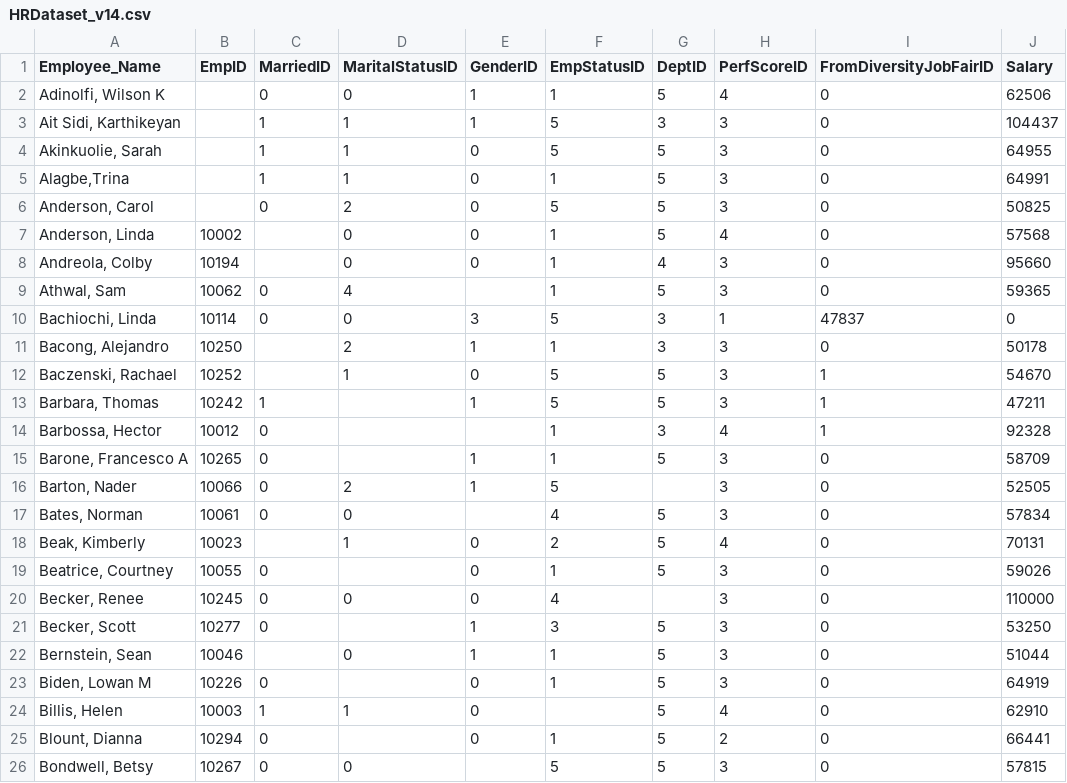
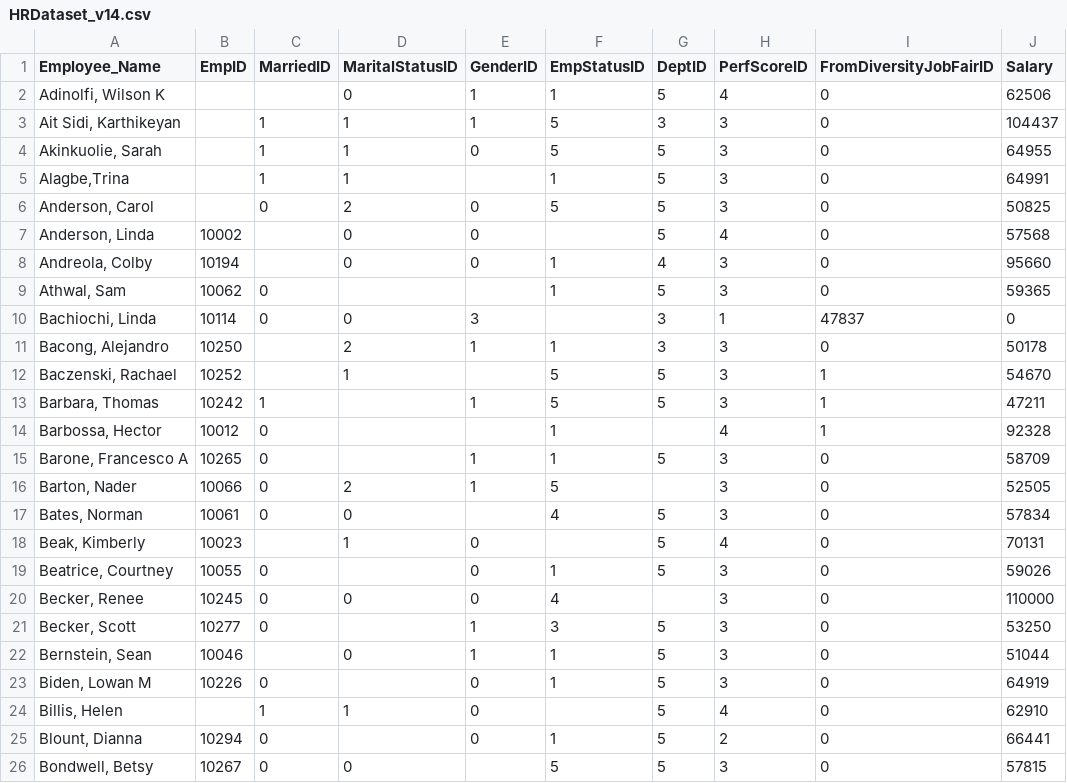
Before and after one commit to oguzhanokyc01/HumanResourcesDataSet, a CSV file: HRDataset_v14.csv, drawn as a sheet; only a part is shown; the diff names each change by its address in the sheet, - before the commit and + after, or states it on an @@ line.

Commit message:
Update HRDataset_v14.csv

```diff
--- a/HRDataset_v14.csv
+++ b/HRDataset_v14.csv
-C2 (MarriedID): 0
+C2 (MarriedID): (empty)
-E5 (GenderID): 0
+E5 (GenderID): (empty)
-F7 (EmpStatusID): 1
+F7 (EmpStatusID): (empty)
-D9 (MaritalStatusID): 4
+D9 (MaritalStatusID): (empty)
-F10 (EmpStatusID): 5
+F10 (EmpStatusID): (empty)
-E12 (GenderID): 0
+E12 (GenderID): (empty)
-G14 (DeptID): 3
+G14 (DeptID): (empty)
-F18 (EmpStatusID): 2
+F18 (EmpStatusID): (empty)
-B24 (EmpID): 10003
+B24 (EmpID): (empty)
```
